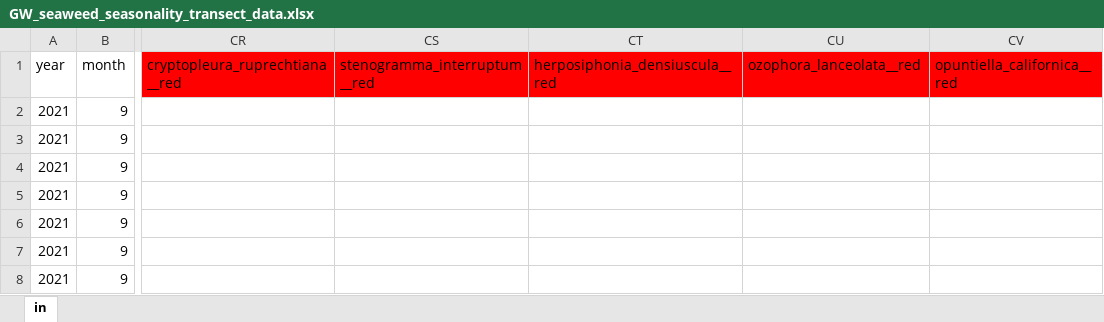
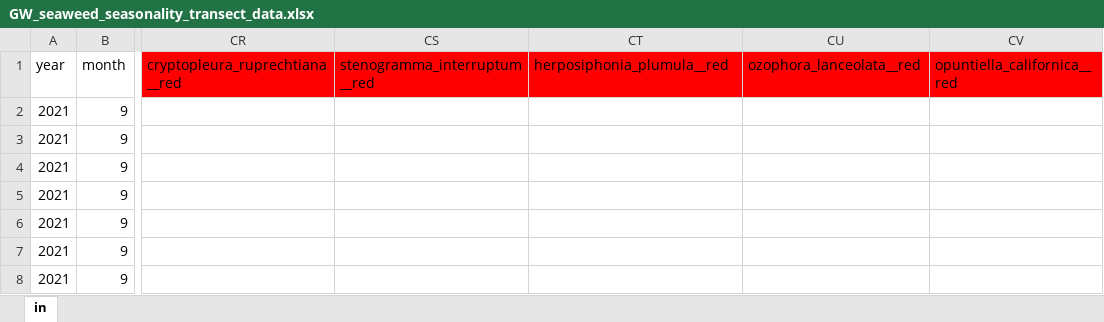
Before and after one commit to siobhanschenk/GW_seaweed_seasonality_transects, an Excel workbook: GW_seaweed_seasonality_transect_data.xlsx, sheet in, drawn as a sheet; only a part is shown, gaps mark what is left out; values as stored, in another font and other column widths than the file's, no borders; the diff names each change by its address in the sheet, - before the commit and + after, or states it on an @@ line.

Commit message:
May 2025 transects

```diff
--- a/GW_seaweed_seasonality_transect_data.xlsx (sheet in)
+++ b/GW_seaweed_seasonality_transect_data.xlsx (sheet in)
-CT1: herposiphonia_densiuscula__red
+CT1: herposiphonia_plumula__red
```
Also changed, not shown: 6 other files.
